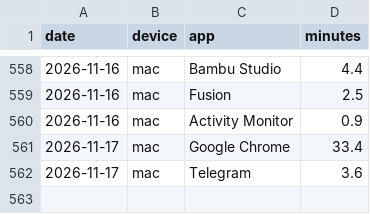
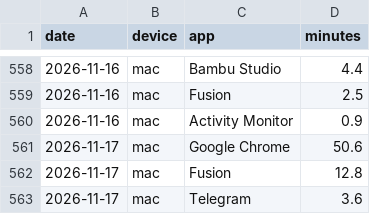
Before and after one commit to recr0ns/sphere-data, a CSV file: csv/screen-apps.csv, drawn as a sheet; only a part is shown, gaps mark what is left out.

```diff
--- a/csv/screen-apps.csv
+++ b/csv/screen-apps.csv
@@ -560,3 +560,4 @@ date,device,app,minutes
 2026-11-16,mac,Activity Monitor,0.9
-2026-11-17,mac,Google Chrome,33.4
+2026-11-17,mac,Google Chrome,50.6
+2026-11-17,mac,Fusion,12.8
 2026-11-17,mac,Telegram,3.6
```
Also changed, not shown: csv/activity.csv, csv/screen-domains.csv.
